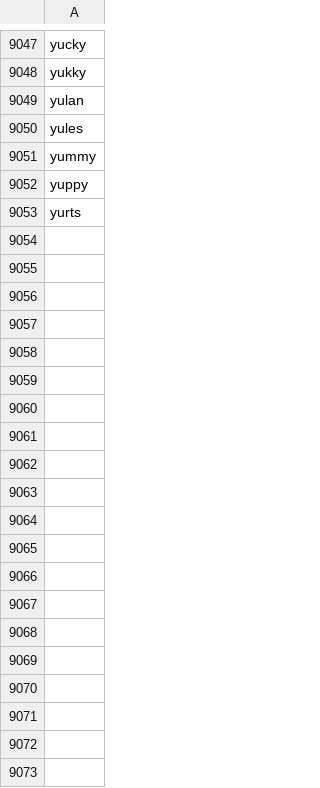
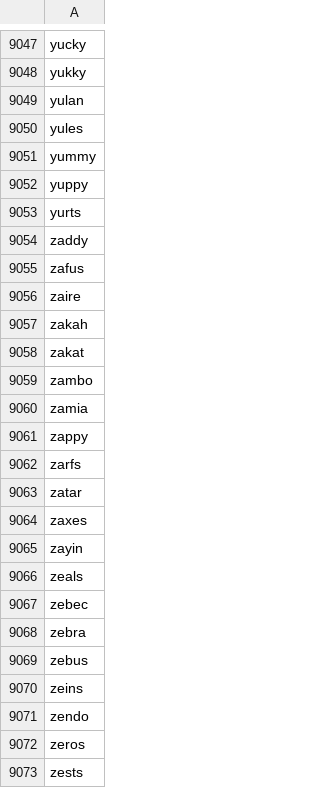
Before and after one commit to john-r-r-allen/ordle-helper, a CSV file: word_bank.csv, drawn as a sheet; only a part is shown, gaps mark what is left out; the diff covers the shown part only; the diff names each change by its address in the sheet, - before the commit and + after, or states it on an @@ line.

Commit message:
Word Bank Z Words

```diff
--- a/word_bank.csv
+++ b/word_bank.csv
+row 9054: zaddy
+row 9055: zafus
+row 9056: zaire
+row 9057: zakah
+row 9058: zakat
+row 9059: zambo
+row 9060: zamia
+row 9061: zappy
+row 9062: zarfs
+row 9063: zatar
+row 9064: zaxes
+row 9065: zayin
+row 9066: zeals
+row 9067: zebec
+row 9068: zebra
+row 9069: zebus
+row 9070: zeins
+row 9071: zendo
+row 9072: zeros
+row 9073: zests
```
Also changed, not shown: 39 added rows elsewhere in this file.
